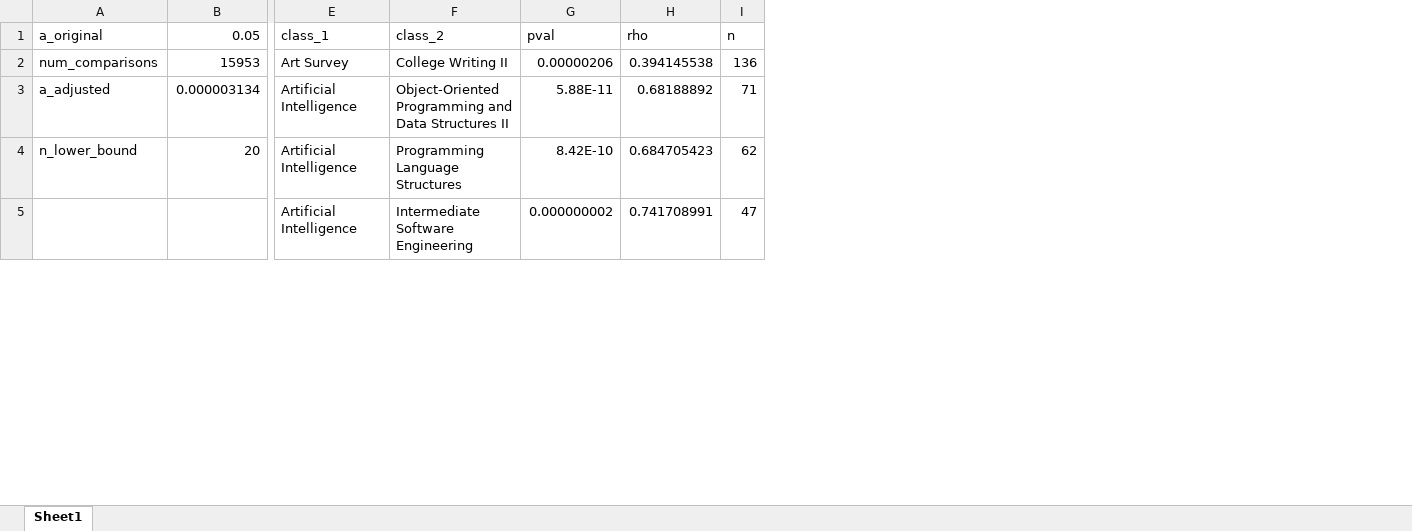
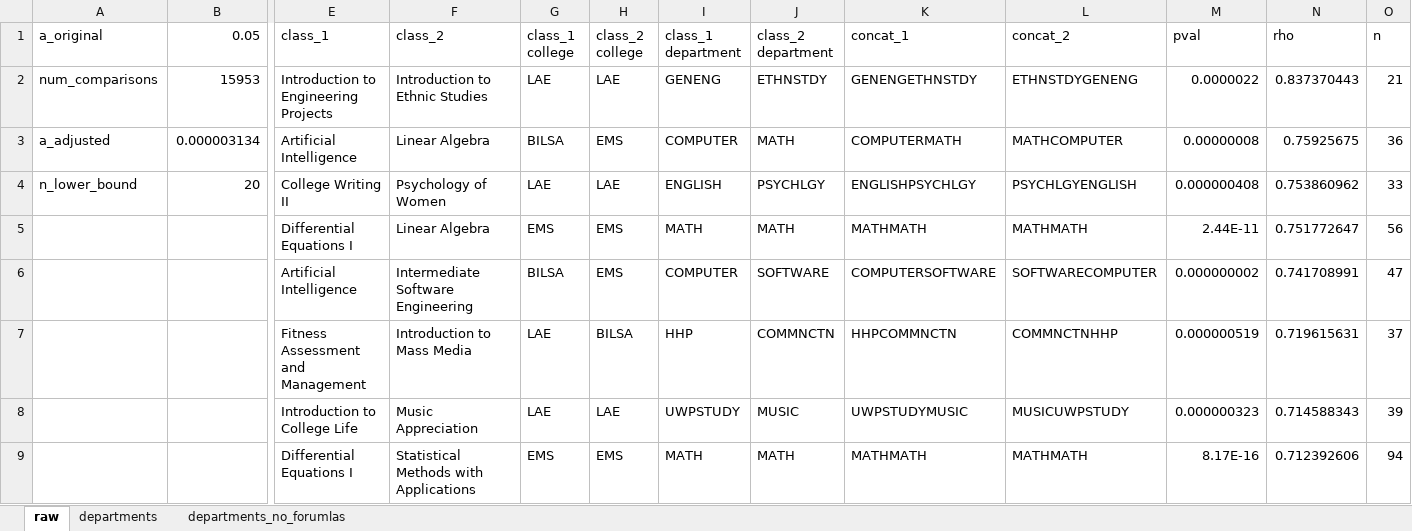
Before and after one commit to eross-uwp/Server, an Excel workbook: correlations_between_course_grades/results/bonferroni adjusted.xlsx, sheet raw, drawn as a sheet; only a part is shown, gaps mark what is left out; values as stored, in another font and other column widths than the file's, no borders; addresses are those after the commit; the diff covers the shown part only; the diff names each change by its address in the sheet, - before the commit and + after, or states it on an @@ line.

Commit message:
Added an analysis sheet.

```diff
--- a/correlations_between_course_grades/results/bonferroni adjusted.xlsx (sheet raw)
+++ b/correlations_between_course_grades/results/bonferroni adjusted.xlsx (sheet raw)
-sheet tab: Sheet1
+sheet tab: raw
+sheet tab: departments
+sheet tab: departments_no_forumlas
+column G (class_1 college), rows 2-4: LAE | BILSA | LAE; row 6: BILSA
+column H (class_2 college), rows 2-4: LAE | EMS | LAE; row 6: EMS
+column I (class_1 department), rows 2-4: GENENG | COMPUTER | ENGLISH; row 6: COMPUTER
+column J (class_2 department), rows 2-4: ETHNSTDY | MATH | PSYCHLGY; row 6: SOFTWARE
+column K (concat_1), rows 2-4: GENENGETHNSTDY | COMPUTERMATH | ENGLISHPSYCHLGY; row 6: COMPUTERSOFTWARE
+column L (concat_2), rows 2-4: ETHNSTDYGENENG | MATHCOMPUTER | PSYCHLGYENGLISH; row 6: SOFTWARECOMPUTER
-E2 (class_1): Art Survey
+E2 (class_1): Introduction to Engineering Projects
-F2 (class_2): College Writing II
+F2 (class_2): Introduction to Ethnic Studies
-M2 (pval): 0.00000206
+M2 (pval): 0.0000022
-N2 (rho): 0.394145538
+N2 (rho): 0.837370443
-O2 (n): 136
+O2 (n): 21
-F3 (class_2): Object-Oriented Programming and Data Structures II
+F3 (class_2): Linear Algebra
-M3 (pval): 5.88E-11
+M3 (pval): 0.00000008
-N3 (rho): 0.68188892
+N3 (rho): 0.75925675
-O3 (n): 71
+O3 (n): 36
-E4 (class_1): Artificial Intelligence
+E4 (class_1): College Writing II
-F4 (class_2): Programming Language Structures
+F4 (class_2): Psychology of Women
-M4 (pval): 8.42E-10
+M4 (pval): 0.000000408
-N4 (rho): 0.684705423
+N4 (rho): 0.753860962
-O4 (n): 62
+O4 (n): 33
@@ row 231 moved to row 5: Differential Equations I @@
@@ row 297 moved to row 7: Fitness Assessment and Management @@
@@ row 351 moved to row 8: Introduction to College Life @@
@@ row 229 moved to row 9: Differential Equations I @@
```
Also changed, not shown: 3 added rows, 3 removed rows and 469 moved rows elsewhere in this sheet.
